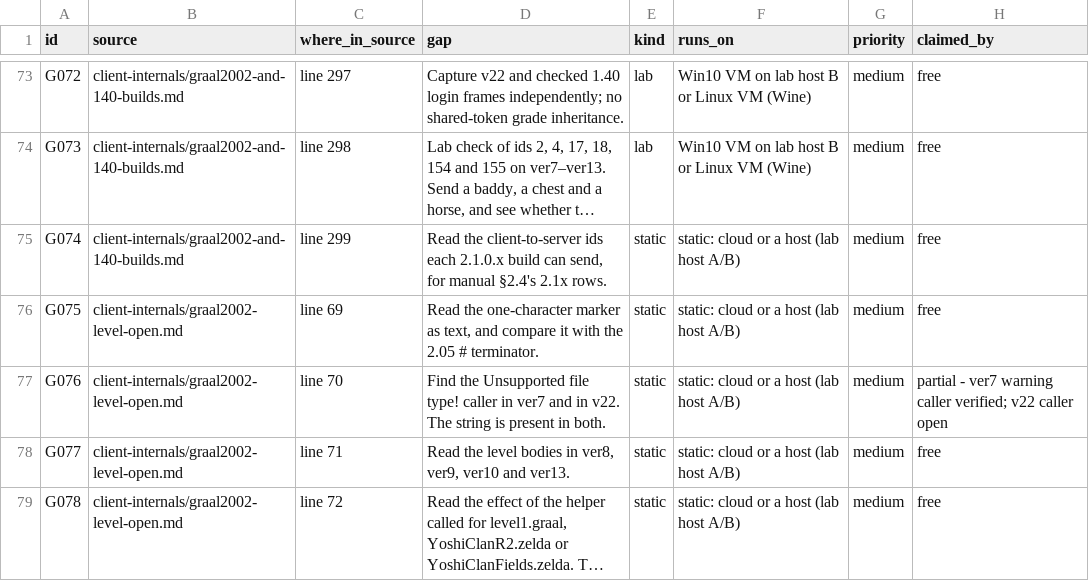
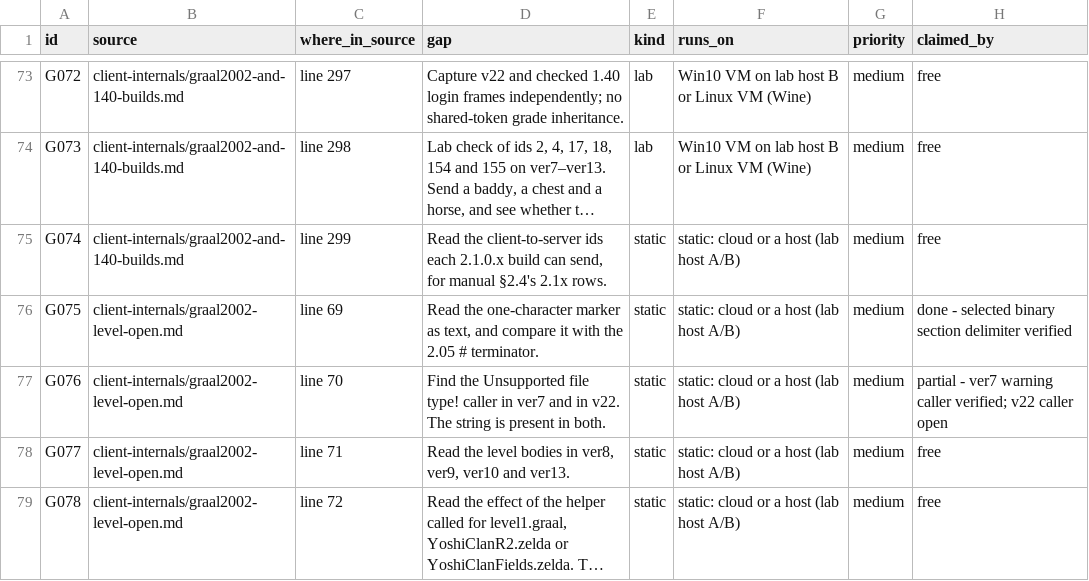
Before and after one commit to squirelworks/Graal_analysis, a TSV file: docs/gap-board.tsv, drawn as a sheet; only a part is shown, gaps mark what is left out; long unchanged cells end in …; the diff names each change by its address in the sheet, - before the commit and + after, or states it on an @@ line.

Commit message:
Identify the early binary level section delimiter

```diff
--- a/docs/gap-board.tsv
+++ b/docs/gap-board.tsv
-H76 (claimed_by): free
+H76 (claimed_by): done - selected binary section delimiter verified
```
Also changed, not shown: 1 other file.
